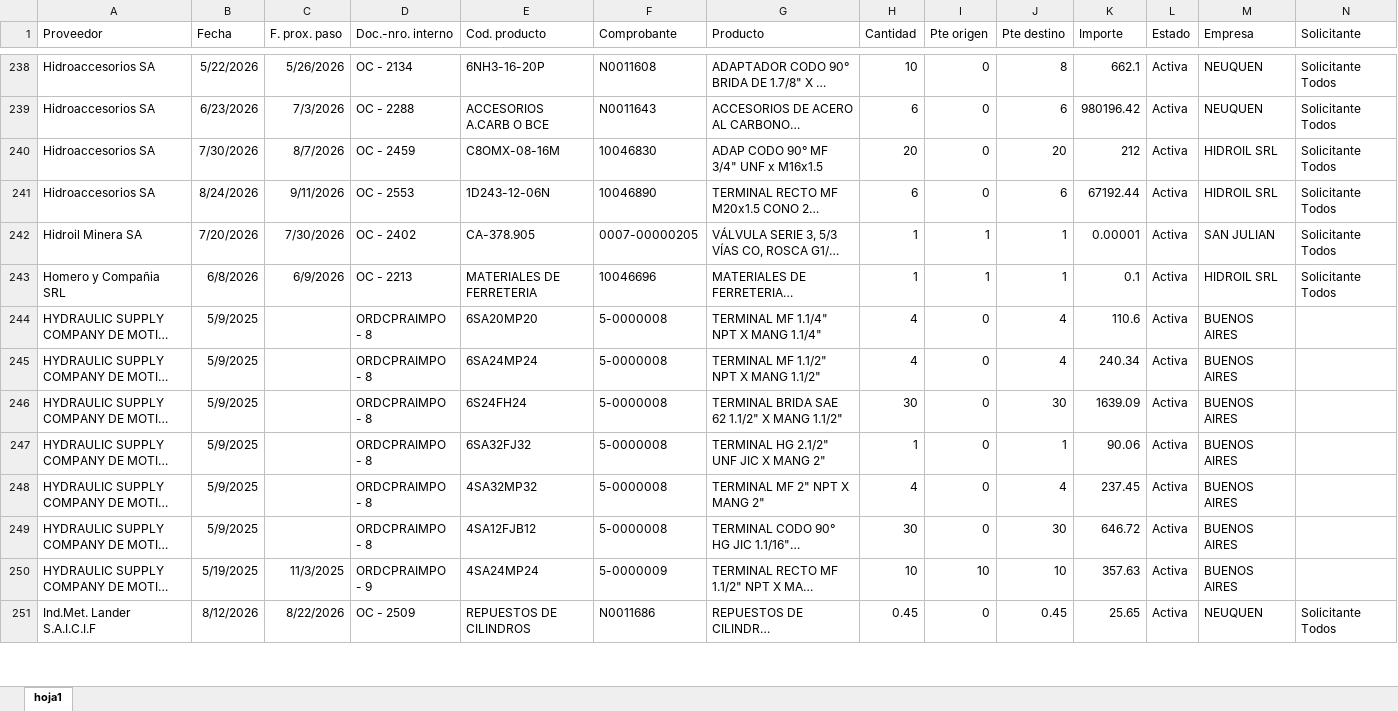
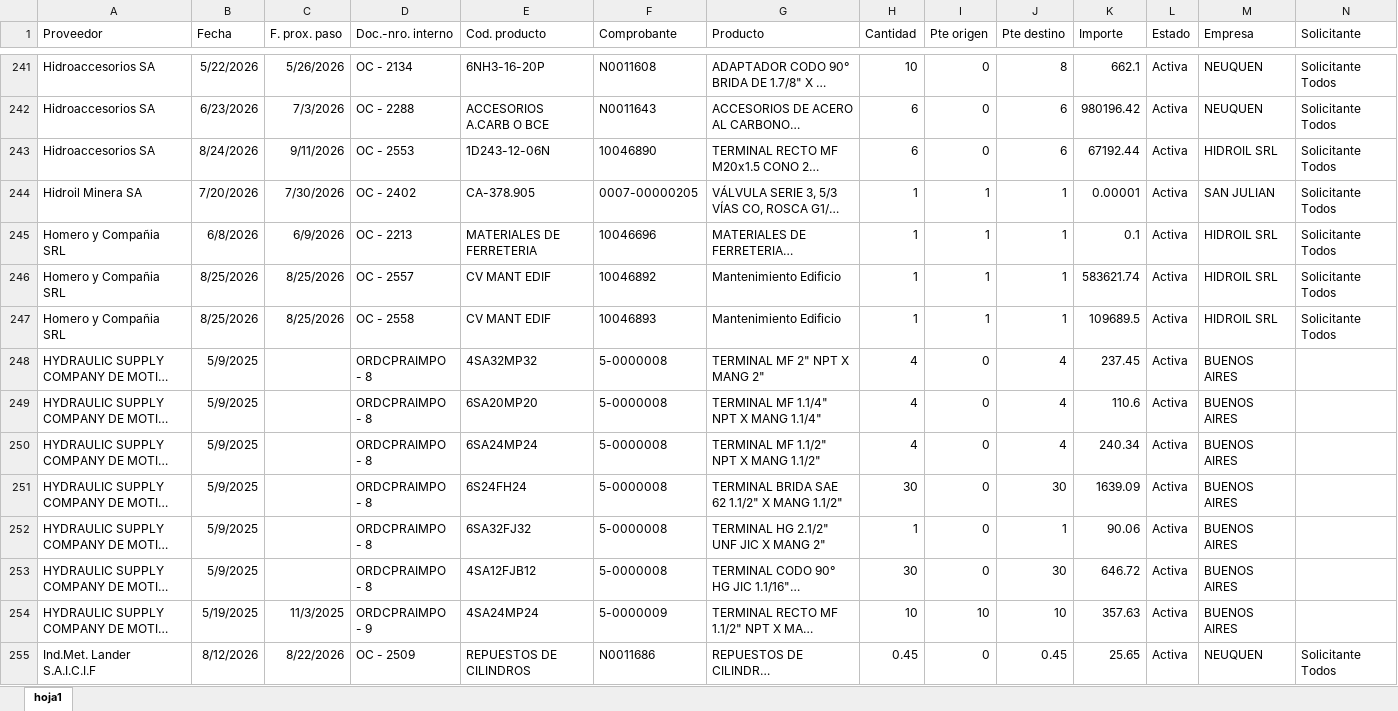
Before and after one commit to depositobsas/hidroil-stock, an Excel workbook: oc.xlsx, sheet hoja1, drawn as a sheet; only a part is shown, gaps mark what is left out; long unchanged cells end in …; values as stored, in another font and other column widths than the file's, no borders; removed rows and columns are numbered as before the commit, all else as after; rows hold the shown columns only; the diff covers the shown part only; the diff names each change by its address in the sheet, - before the commit and + after, or states it on an @@ line.

```diff
--- a/oc.xlsx (sheet hoja1)
+++ b/oc.xlsx (sheet hoja1)
-row 240: Hidroaccesorios SA | 7/30/2026 | 8/7/2026 | OC - 2459 | C8OMX-08-16M | 10046830 | ADAP CODO 90° MF 3/4" UNF x M16x1.5 | 20 | 0 | 20 | 212 | Activa | HIDROIL SRL | Solicitante Todos
+row 246: Homero y Compañia SRL | 8/25/2026 | 8/25/2026 | OC - 2557 | CV MANT EDIF | 10046892 | Mantenimiento Edificio | 1 | 1 | 1 | 583621.74 | Activa | HIDROIL SRL | Solicitante Todos
+row 247: Homero y Compañia SRL | 8/25/2026 | 8/25/2026 | OC - 2558 | CV MANT EDIF | 10046893 | Mantenimiento Edificio | 1 | 1 | 1 | 109689.5 | Activa | HIDROIL SRL | Solicitante Todos
```
Also changed, not shown: 23 added rows, 40 removed rows, 166 moved rows and 12 edited cells elsewhere in this sheet, pc.xlsx, 1 other file.
